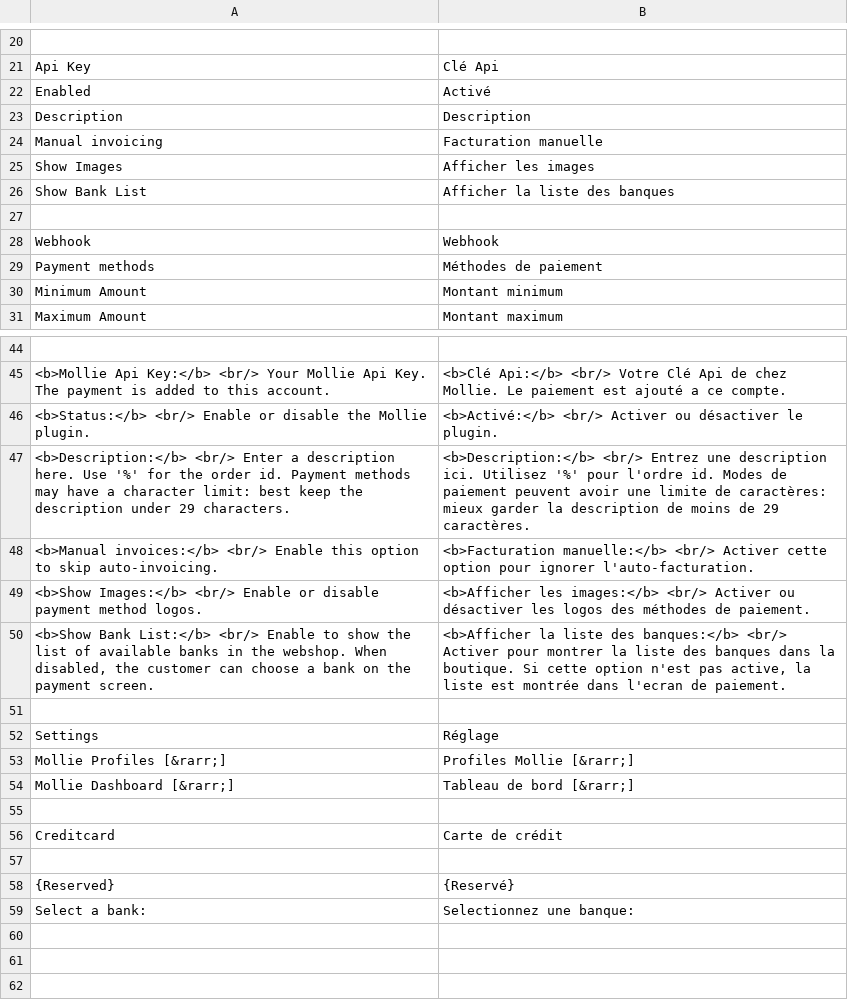
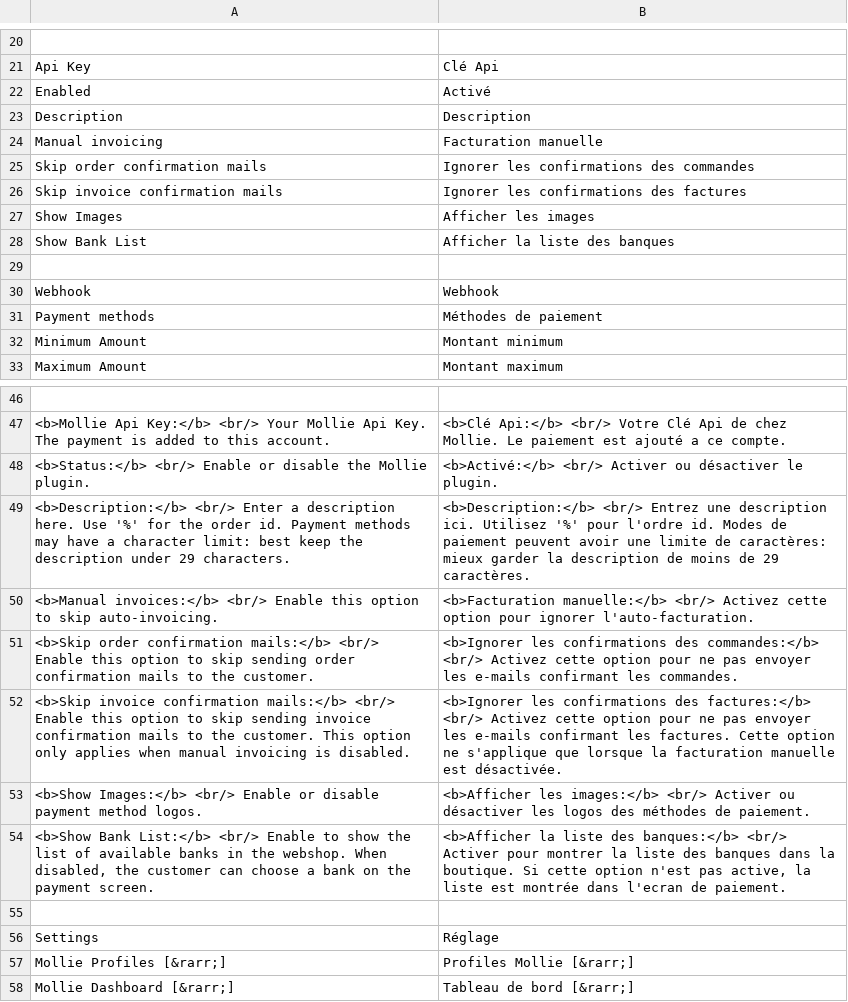
Before and after one commit to mollie/Magento, a CSV file: app/locale/fr_FR/Mollie_Mpm.csv, drawn as a sheet; only a part is shown, gaps mark what is left out; the shorter side is filled out with more unchanged rows.

Commit message:
Adds options to disable confirmation mails; Adds a problem solving upgrade script

```diff
--- a/app/locale/fr_FR/Mollie_Mpm.csv
+++ b/app/locale/fr_FR/Mollie_Mpm.csv
@@ -24,2 +24,4 @@
 "Manual invoicing","Facturation manuelle"
+"Skip order confirmation mails","Ignorer les confirmations des commandes"
+"Skip invoice confirmation mails","Ignorer les confirmations des factures"
 "Show Images","Afficher les images"
@@ -47,3 +49,5 @@
 "<b>Description:</b> <br/> Enter a description here. Use '%' for the order id. Payment methods may have a character limit: best keep the description under 29 characters.","<b>Description:</b> <br/> Entrez une description ici. Utilisez '%' pour l'ordre id. Modes de paiement peuvent avoir une limite de caractères: mieux garder la description de moins de 29 caractères."
-"<b>Manual invoices:</b> <br/> Enable this option to skip auto-invoicing.","<b>Facturation manuelle:</b> <br/> Activer cette option pour ignorer l'auto-facturation."
+"<b>Manual invoices:</b> <br/> Enable this option to skip auto-invoicing.","<b>Facturation manuelle:</b> <br/> Activez cette option pour ignorer l'auto-facturation."
+"<b>Skip order confirmation mails:</b> <br/> Enable this option to skip sending order confirmation mails to the customer.","<b>Ignorer les confirmations des commandes:</b> <br/> Activez cette option pour ne pas envoyer les e-mails confirmant les commandes."
+"<b>Skip invoice confirmation mails:</b> <br/> Enable this option to skip sending invoice confirmation mails to the customer. This option only applies when manual invoicing is disabled.","<b>Ignorer les confirmations des factures:</b> <br/> Activez cette option pour ne pas envoyer les e-mails confirmant les factures. Cette option ne s'applique que lorsque la facturation manuelle est désactivée."
 "<b>Show Images:</b> <br/> Enable or disable payment method logos.","<b>Afficher les images:</b> <br/> Activer ou désactiver les logos des méthodes de paiement."
```
Also changed, not shown: app/locale/en_GB/Mollie_Mpm.csv, app/locale/en_US/Mollie_Mpm.csv, 11 other files.
